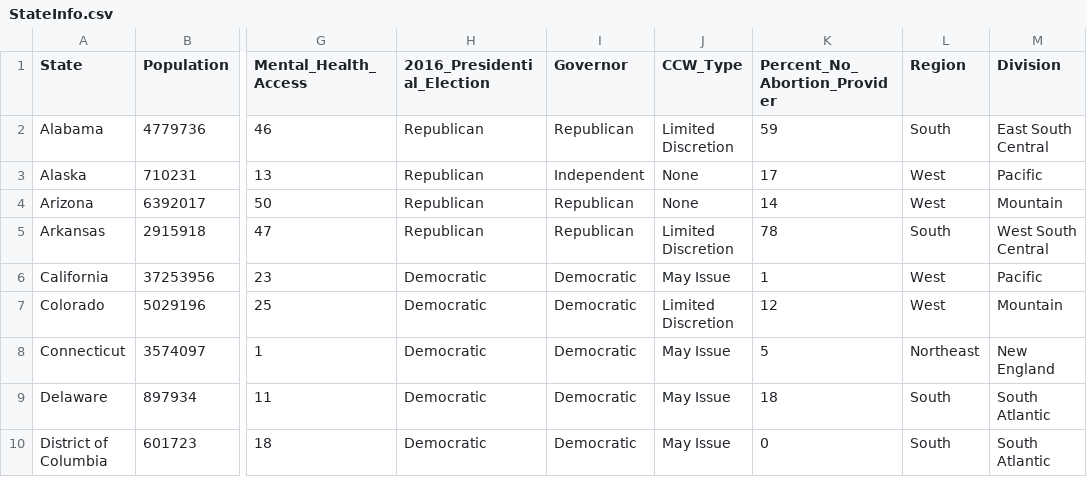
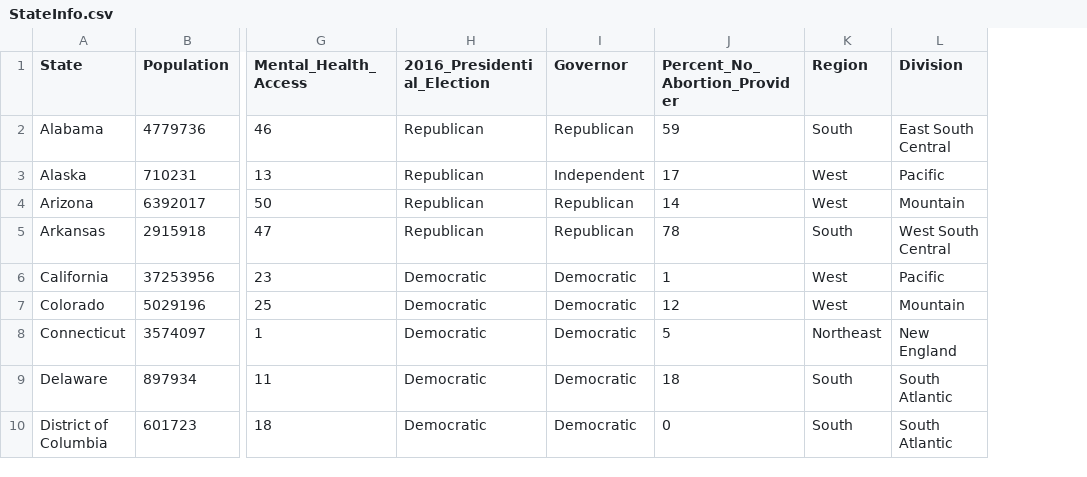
Before and after one commit to AAAhdoot/DBProject, a CSV file: cs336Final/StateInfo.csv, drawn as a sheet; only a part is shown, gaps mark what is left out; the diff names each change by its address in the sheet, - before the commit and + after, or states it on an @@ line.

Commit message:
moving CCW_Type from StateInfo to GunControlLaws

```diff
--- a/cs336Final/StateInfo.csv
+++ b/cs336Final/StateInfo.csv
-column J (CCW_Type), rows 2-10: Limited Discretion | None | None | Limited Discretion | May Issue | Limited Discretion | May Issue | May Issue | May Issue
```
Also changed, not shown: cs336Final/GunControlLaws.csv.
